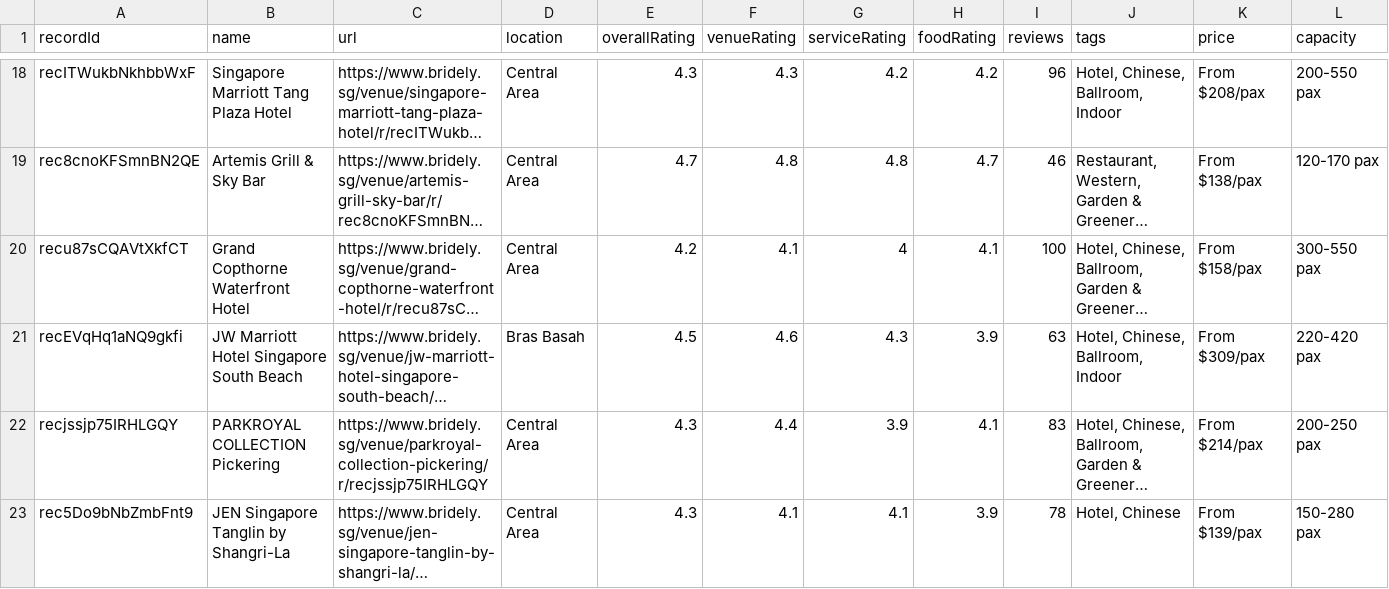
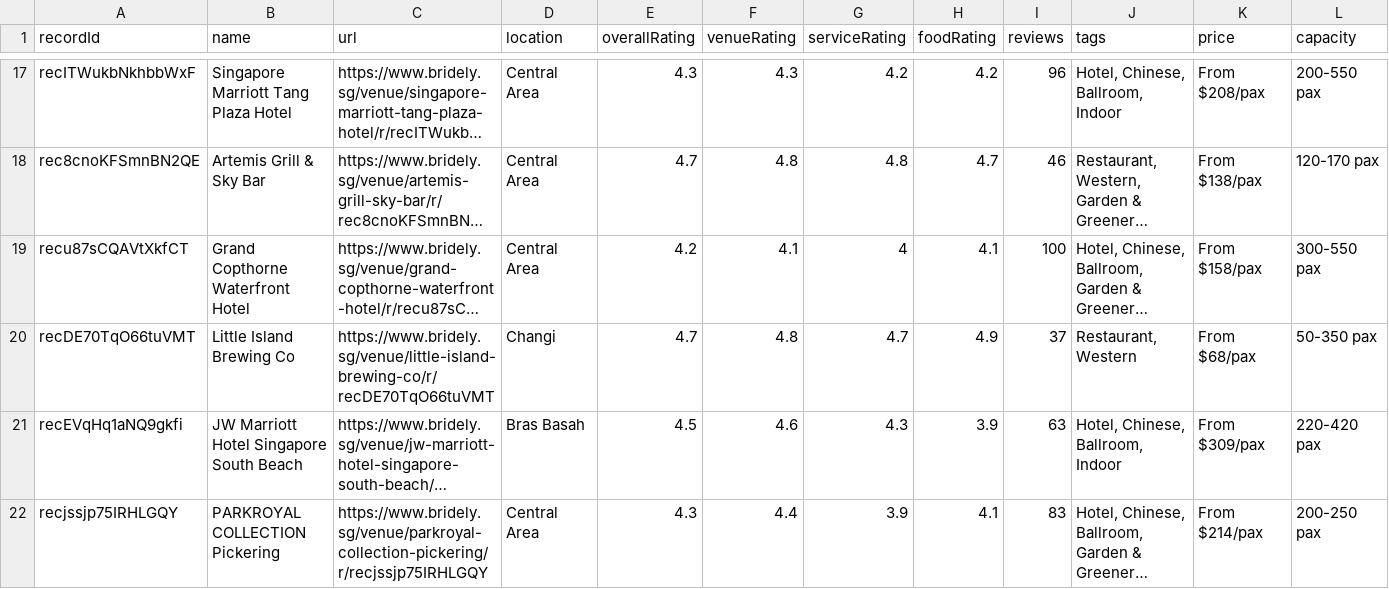
Before and after one commit to luarss/wedding-data, a CSV file: data/bly/venues.csv, drawn as a sheet; only a part is shown, gaps mark what is left out; the shorter side is filled out with more unchanged rows; long unchanged cells end in …; rows hold the shown columns only; the diff covers the shown part only; the diff names each change by its address in the sheet, - before the commit and + after, or states it on an @@ line.

```diff
--- a/data/bly/venues.csv
+++ b/data/bly/venues.csv
+row 20: recDE70TqO66tuVMT | Little Island Brewing Co | https://www.bridely.sg/venue/little-island-brewing-co/r/recDE70TqO66tuVMT | Changi | 4.7 | 4.8 | 4.7 | 4.9 | 37 | Restaurant, Western | From $68/pax | 50-350 pax
```
Also changed, not shown: 1 removed row and 1 moved row elsewhere in this file, data/twn/venues.csv, data/vrf/venues.csv, 12 other files.
